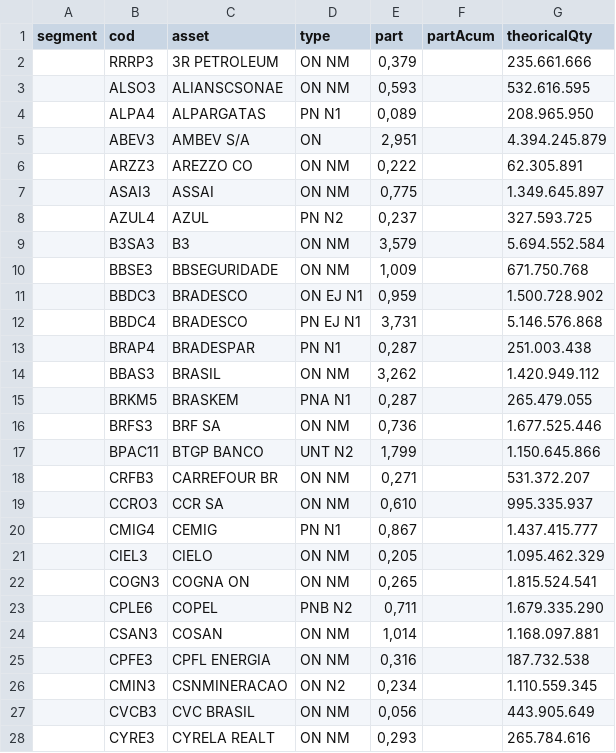
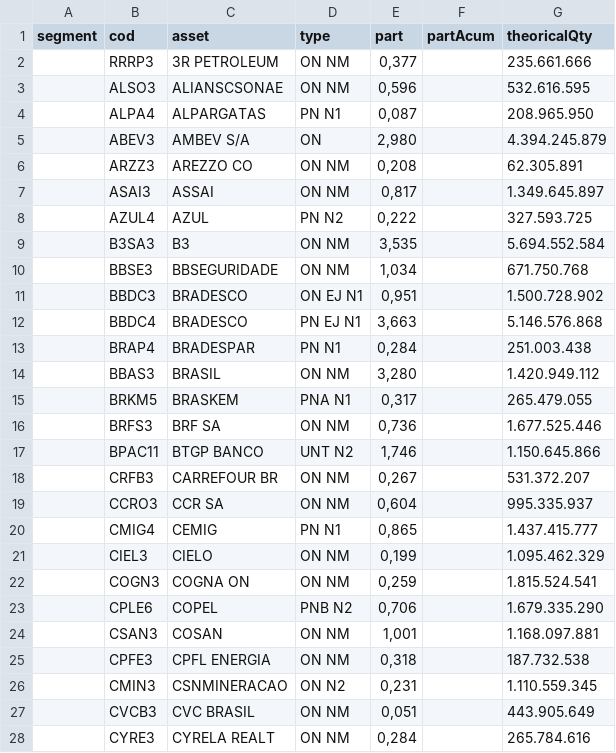
Before and after one commit to eliasantoniorodrigues1/projeto_integrado_puc, a CSV file: data/indice_ibov_b3.csv, drawn as a sheet; only a part is shown; the diff covers the shown part only.

```diff
--- a/data/indice_ibov_b3.csv
+++ b/data/indice_ibov_b3.csv
@@ -1,28 +1,28 @@
 segment,cod,asset,type,part,partAcum,theoricalQty
-,RRRP3,3R PETROLEUM,ON      NM,"0,379",,235.661.666
-,ALSO3,ALIANSCSONAE,ON      NM,"0,593",,532.616.595
-,ALPA4,ALPARGATAS,PN      N1,"0,089",,208.965.950
-,ABEV3,AMBEV S/A,ON,"2,951",,4.394.245.879
-,ARZZ3,AREZZO CO,ON      NM,"0,222",,62.305.891
-,ASAI3,ASSAI,ON      NM,"0,775",,1.349.645.897
-,AZUL4,AZUL,PN      N2,"0,237",,327.593.725
-,B3SA3,B3,ON      NM,"3,579",,5.694.552.584
-,BBSE3,BBSEGURIDADE,ON      NM,"1,009",,671.750.768
-,BBDC3,BRADESCO,ON  EJ  N1,"0,959",,1.500.728.902
-,BBDC4,BRADESCO,PN  EJ  N1,"3,731",,5.146.576.868
-,BRAP4,BRADESPAR,PN      N1,"0,287",,251.003.438
-,BBAS3,BRASIL,ON      NM,"3,262",,1.420.949.112
-,BRKM5,BRASKEM,PNA     N1,"0,287",,265.479.055
+,RRRP3,3R PETROLEUM,ON      NM,"0,377",,235.661.666
+,ALSO3,ALIANSCSONAE,ON      NM,"0,596",,532.616.595
+,ALPA4,ALPARGATAS,PN      N1,"0,087",,208.965.950
+,ABEV3,AMBEV S/A,ON,"2,980",,4.394.245.879
+,ARZZ3,AREZZO CO,ON      NM,"0,208",,62.305.891
+,ASAI3,ASSAI,ON      NM,"0,817",,1.349.645.897
+,AZUL4,AZUL,PN      N2,"0,222",,327.593.725
+,B3SA3,B3,ON      NM,"3,535",,5.694.552.584
+,BBSE3,BBSEGURIDADE,ON      NM,"1,034",,671.750.768
+,BBDC3,BRADESCO,ON  EJ  N1,"0,951",,1.500.728.902
+,BBDC4,BRADESCO,PN  EJ  N1,"3,663",,5.146.576.868
+,BRAP4,BRADESPAR,PN      N1,"0,284",,251.003.438
+,BBAS3,BRASIL,ON      NM,"3,280",,1.420.949.112
+,BRKM5,BRASKEM,PNA     N1,"0,317",,265.479.055
 ,BRFS3,BRF SA,ON      NM,"0,736",,1.677.525.446
-,BPAC11,BTGP BANCO,UNT     N2,"1,799",,1.150.645.866
-,CRFB3,CARREFOUR BR,ON      NM,"0,271",,531.372.207
-,CCRO3,CCR SA,ON      NM,"0,610",,995.335.937
-,CMIG4,CEMIG,PN      N1,"0,867",,1.437.415.777
-,CIEL3,CIELO,ON      NM,"0,205",,1.095.462.329
-,COGN3,COGNA ON,ON      NM,"0,265",,1.815.524.541
-,CPLE6,COPEL,PNB     N2,"0,711",,1.679.335.290
-,CSAN3,COSAN,ON      NM,"1,014",,1.168.097.881
-,CPFE3,CPFL ENERGIA,ON      NM,"0,316",,187.732.538
-,CMIN3,CSNMINERACAO,ON      N2,"0,234",,1.110.559.345
-,CVCB3,CVC BRASIL,ON      NM,"0,056",,443.905.649
-,CYRE3,CYRELA REALT,ON      NM,"0,293",,265.784.616
+,BPAC11,BTGP BANCO,UNT     N2,"1,746",,1.150.645.866
+,CRFB3,CARREFOUR BR,ON      NM,"0,267",,531.372.207
+,CCRO3,CCR SA,ON      NM,"0,604",,995.335.937
+,CMIG4,CEMIG,PN      N1,"0,865",,1.437.415.777
+,CIEL3,CIELO,ON      NM,"0,199",,1.095.462.329
+,COGN3,COGNA ON,ON      NM,"0,259",,1.815.524.541
+,CPLE6,COPEL,PNB     N2,"0,706",,1.679.335.290
+,CSAN3,COSAN,ON      NM,"1,001",,1.168.097.881
+,CPFE3,CPFL ENERGIA,ON      NM,"0,318",,187.732.538
+,CMIN3,CSNMINERACAO,ON      N2,"0,231",,1.110.559.345
+,CVCB3,CVC BRASIL,ON      NM,"0,051",,443.905.649
+,CYRE3,CYRELA REALT,ON      NM,"0,284",,265.784.616
```
Also changed, not shown: 57 edited cells elsewhere in this file, data/t_ibov_news.csv, 11 other files.
